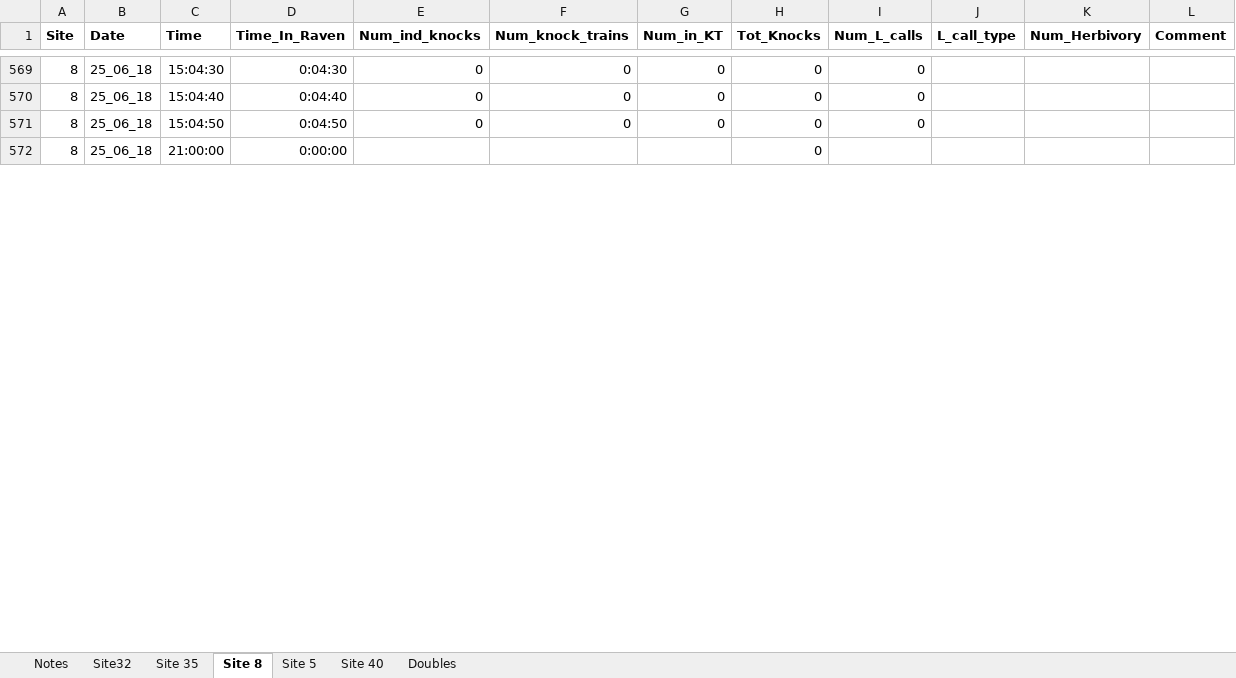
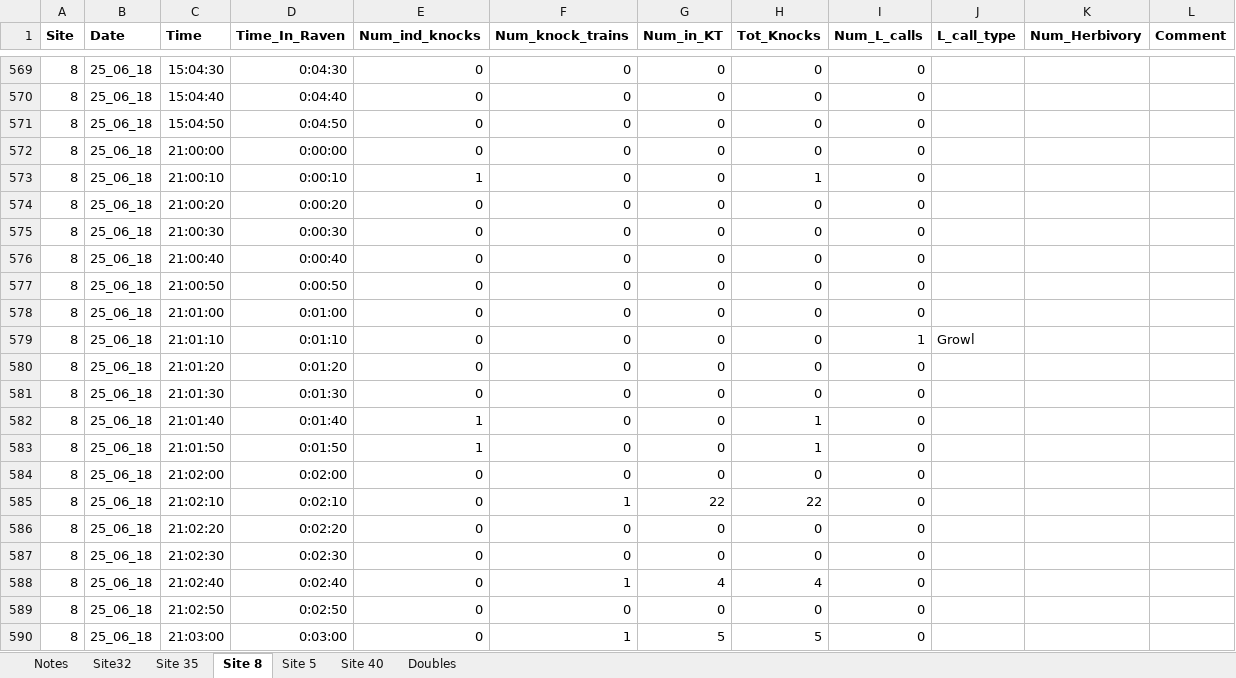
Before and after one commit to baumlab/Sean_Fish_Acoustics17-18, an Excel workbook: Raw_Data/FINAL_Quant_Acoustics.xlsx, sheet Site 8, drawn as a sheet; only a part is shown, gaps mark what is left out; values as stored, in another font and other column widths than the file's, no borders; the diff covers the shown part only; the diff names each change by its address in the sheet, - before the commit and + after, or states it on an @@ line.

```diff
--- a/Raw_Data/FINAL_Quant_Acoustics.xlsx (sheet Site 8)
+++ b/Raw_Data/FINAL_Quant_Acoustics.xlsx (sheet Site 8)
-E572 (Num_ind_knocks): (empty)
+E572 (Num_ind_knocks): 0
-F572 (Num_knock_trains): (empty)
+F572 (Num_knock_trains): 0
-G572 (Num_in_KT): (empty)
+G572 (Num_in_KT): 0
-I572 (Num_L_calls): (empty)
+I572 (Num_L_calls): 0
+row 573: 8 | 25_06_18 | 21:00:10 | 0:00:10 | 1 | 0 | 0 | 1 | 0
+row 574: 8 | 25_06_18 | 21:00:20 | 0:00:20 | 0 | 0 | 0 | 0 | 0
+row 575: 8 | 25_06_18 | 21:00:30 | 0:00:30 | 0 | 0 | 0 | 0 | 0
+row 576: 8 | 25_06_18 | 21:00:40 | 0:00:40 | 0 | 0 | 0 | 0 | 0
+row 577: 8 | 25_06_18 | 21:00:50 | 0:00:50 | 0 | 0 | 0 | 0 | 0
+row 578: 8 | 25_06_18 | 21:01:00 | 0:01:00 | 0 | 0 | 0 | 0 | 0
+row 579: 8 | 25_06_18 | 21:01:10 | 0:01:10 | 0 | 0 | 0 | 0 | 1 | Growl
+row 580: 8 | 25_06_18 | 21:01:20 | 0:01:20 | 0 | 0 | 0 | 0 | 0
+row 581: 8 | 25_06_18 | 21:01:30 | 0:01:30 | 0 | 0 | 0 | 0 | 0
+row 582: 8 | 25_06_18 | 21:01:40 | 0:01:40 | 1 | 0 | 0 | 1 | 0
+row 583: 8 | 25_06_18 | 21:01:50 | 0:01:50 | 1 | 0 | 0 | 1 | 0
+row 584: 8 | 25_06_18 | 21:02:00 | 0:02:00 | 0 | 0 | 0 | 0 | 0
+row 585: 8 | 25_06_18 | 21:02:10 | 0:02:10 | 0 | 1 | 22 | 22 | 0
+row 586: 8 | 25_06_18 | 21:02:20 | 0:02:20 | 0 | 0 | 0 | 0 | 0
+row 587: 8 | 25_06_18 | 21:02:30 | 0:02:30 | 0 | 0 | 0 | 0 | 0
+row 588: 8 | 25_06_18 | 21:02:40 | 0:02:40 | 0 | 1 | 4 | 4 | 0
+row 589: 8 | 25_06_18 | 21:02:50 | 0:02:50 | 0 | 0 | 0 | 0 | 0
+row 590: 8 | 25_06_18 | 21:03:00 | 0:03:00 | 0 | 1 | 5 | 5 | 0
```
Also changed, not shown: 102 added rows and 29 edited cells elsewhere in this sheet, sheet Site 5, sheet Site 35, sheet Site32, sheet Site 40, sheet Notes, formulas that keep their value, 3 other files.
